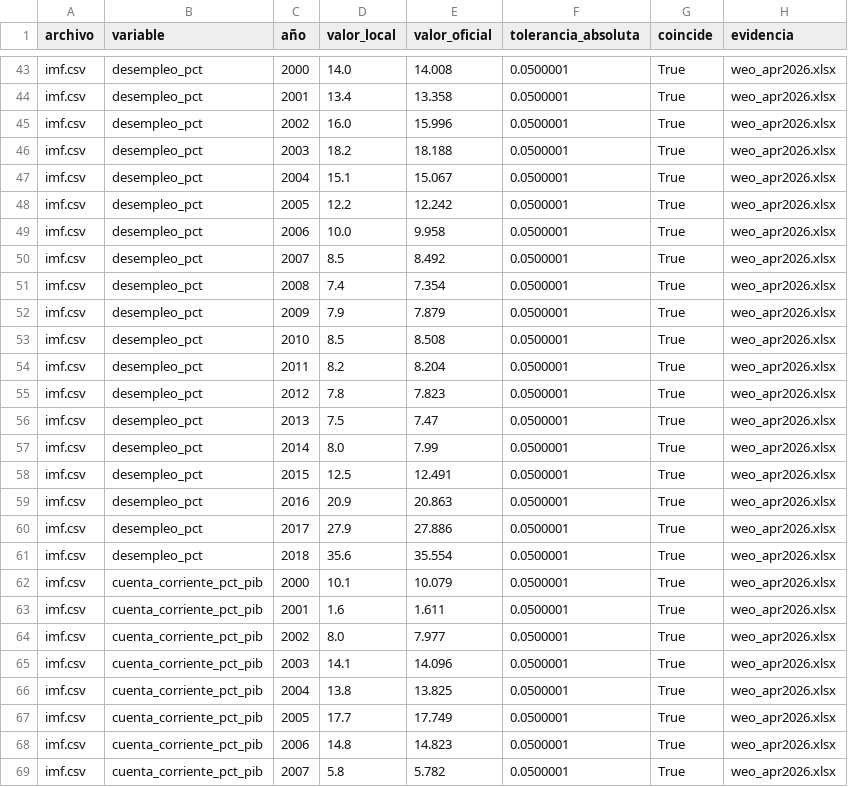
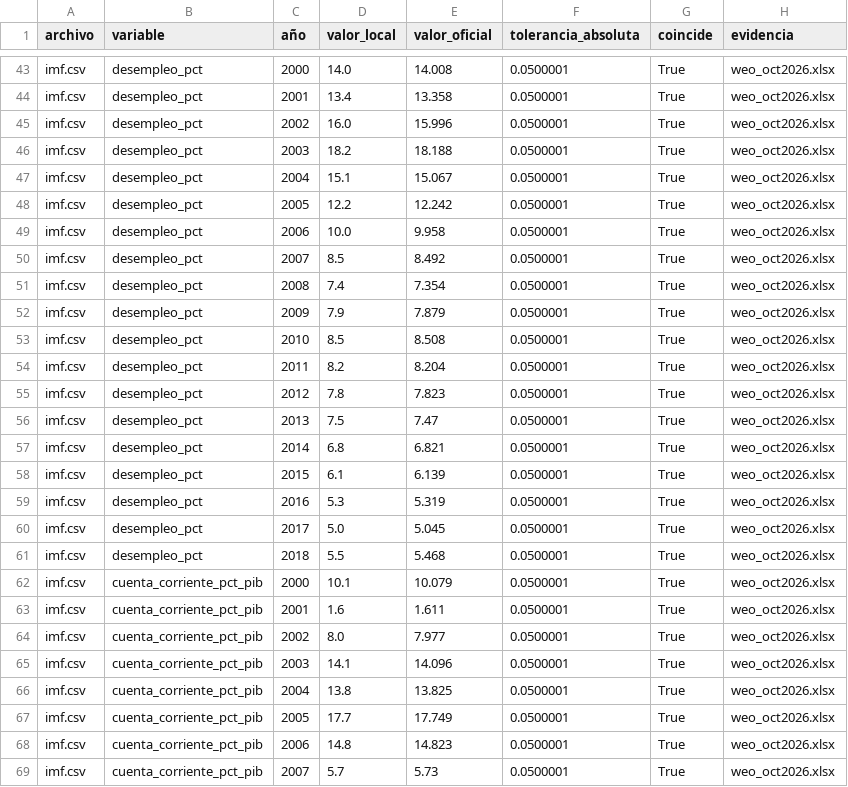
Before and after one commit to Felipegomeze2/ICIV, a CSV file: iciv/data/sources/audit_20260917/comparisons.csv, drawn as a sheet; only a part is shown, gaps mark what is left out; the diff covers the shown part only; the diff names each change by its address in the sheet, - before the commit and + after, or states it on an @@ line.

```diff
--- a/iciv/data/sources/audit_20260917/comparisons.csv
+++ b/iciv/data/sources/audit_20260917/comparisons.csv
-H43:H69 (evidencia): weo_apr2026.xlsx
+H43:H69 (evidencia): weo_oct2026.xlsx
-D57 (valor_local): 8.0
+D57 (valor_local): 6.8
-E57 (valor_oficial): 7.99
+E57 (valor_oficial): 6.821
-D58 (valor_local): 12.5
+D58 (valor_local): 6.1
-E58 (valor_oficial): 12.491
+E58 (valor_oficial): 6.139
-D59 (valor_local): 20.9
+D59 (valor_local): 5.3
-E59 (valor_oficial): 20.863
+E59 (valor_oficial): 5.319
-D60 (valor_local): 27.9
+D60 (valor_local): 5.0
-E60 (valor_oficial): 27.886
+E60 (valor_oficial): 5.045
-D61 (valor_local): 35.6
+D61 (valor_local): 5.5
-E61 (valor_oficial): 35.554
+E61 (valor_oficial): 5.468
-D69 (valor_local): 5.8
+D69 (valor_local): 5.7
-E69 (valor_oficial): 5.782
+E69 (valor_oficial): 5.73
```
Also changed, not shown: 150 edited cells elsewhere in this file, iciv/data/sources/audit_20260917/verified_observations.csv, iciv/data/sources/audit_20260917/weo_venezuela_metadata.csv, 4 other files.
